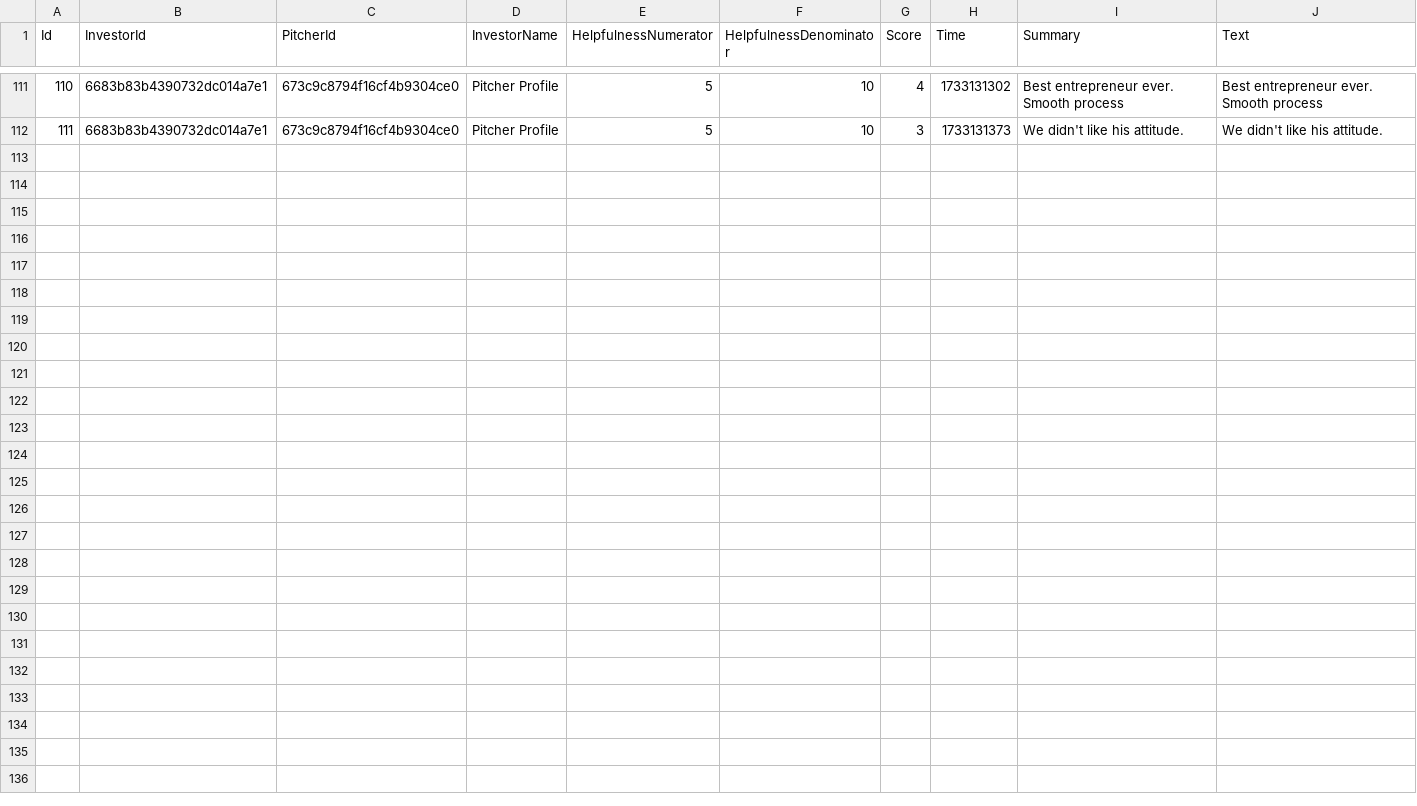
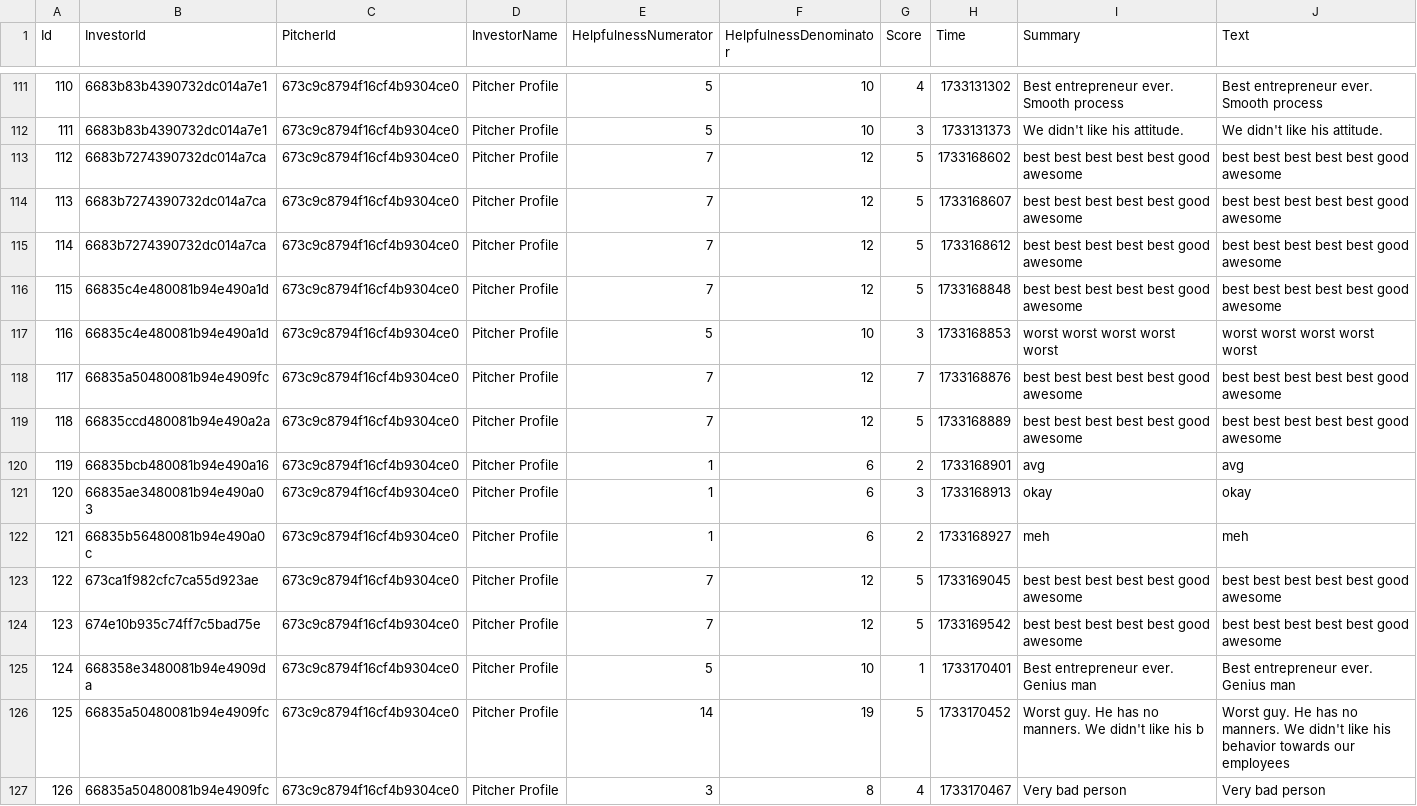
Before and after one commit to gourabsingha1/BizLOg-main, a CSV file: flask-service/reviews.csv, drawn as a sheet; only a part is shown, gaps mark what is left out; the diff names each change by its address in the sheet, - before the commit and + after, or states it on an @@ line.

```diff
--- a/flask-service/reviews.csv
+++ b/flask-service/reviews.csv
+row 113: 112 | 6683b7274390732dc014a7ca | 673c9c8794f16cf4b9304ce0 | Pitcher Profile | 7 | 12 | 5 | 1733168602 | best best best best best good awesome | best best best best best good awesome
+row 114: 113 | 6683b7274390732dc014a7ca | 673c9c8794f16cf4b9304ce0 | Pitcher Profile | 7 | 12 | 5 | 1733168607 | best best best best best good awesome | best best best best best good awesome
+row 115: 114 | 6683b7274390732dc014a7ca | 673c9c8794f16cf4b9304ce0 | Pitcher Profile | 7 | 12 | 5 | 1733168612 | best best best best best good awesome | best best best best best good awesome
+row 116: 115 | 66835c4e480081b94e490a1d | 673c9c8794f16cf4b9304ce0 | Pitcher Profile | 7 | 12 | 5 | 1733168848 | best best best best best good awesome | best best best best best good awesome
+row 117: 116 | 66835c4e480081b94e490a1d | 673c9c8794f16cf4b9304ce0 | Pitcher Profile | 5 | 10 | 3 | 1733168853 | worst worst worst worst worst | worst worst worst worst worst
+row 118: 117 | 66835a50480081b94e4909fc | 673c9c8794f16cf4b9304ce0 | Pitcher Profile | 7 | 12 | 7 | 1733168876 | best best best best best good awesome | best best best best best good awesome
+row 119: 118 | 66835ccd480081b94e490a2a | 673c9c8794f16cf4b9304ce0 | Pitcher Profile | 7 | 12 | 5 | 1733168889 | best best best best best good awesome | best best best best best good awesome
+row 120: 119 | 66835bcb480081b94e490a16 | 673c9c8794f16cf4b9304ce0 | Pitcher Profile | 1 | 6 | 2 | 1733168901 | avg | avg
+row 121: 120 | 66835ae3480081b94e490a03 | 673c9c8794f16cf4b9304ce0 | Pitcher Profile | 1 | 6 | 3 | 1733168913 | okay | okay
+row 122: 121 | 66835b56480081b94e490a0c | 673c9c8794f16cf4b9304ce0 | Pitcher Profile | 1 | 6 | 2 | 1733168927 | meh | meh
+row 123: 122 | 673ca1f982cfc7ca55d923ae | 673c9c8794f16cf4b9304ce0 | Pitcher Profile | 7 | 12 | 5 | 1733169045 | best best best best best good awesome | best best best best best good awesome
+row 124: 123 | 674e10b935c74ff7c5bad75e | 673c9c8794f16cf4b9304ce0 | Pitcher Profile | 7 | 12 | 5 | 1733169542 | best best best best best good awesome | best best best best best good awesome
+row 125: 124 | 668358e3480081b94e4909da | 673c9c8794f16cf4b9304ce0 | Pitcher Profile | 5 | 10 | 1 | 1733170401 | Best entrepreneur ever. Genius man | Best entrepreneur ever. Genius man
+row 126: 125 | 66835a50480081b94e4909fc | 673c9c8794f16cf4b9304ce0 | Pitcher Profile | 14 | 19 | 5 | 1733170452 | Worst guy. He has no manners. We didn't like his b | Worst guy. He has no manners. We didn't like his behavior towards our employees
+row 127: 126 | 66835a50480081b94e4909fc | 673c9c8794f16cf4b9304ce0 | Pitcher Profile | 3 | 8 | 4 | 1733170467 | Very bad person | Very bad person
```
Also changed, not shown: 4 other files.
